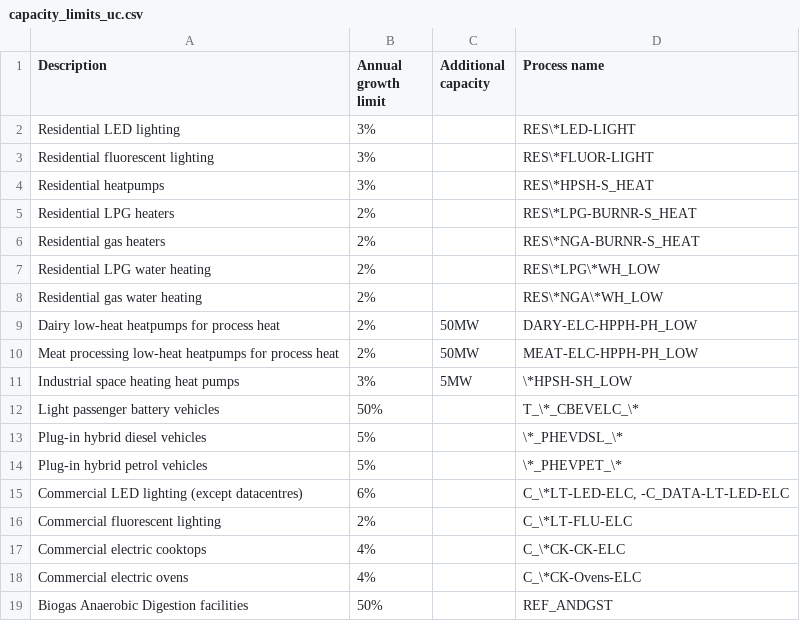
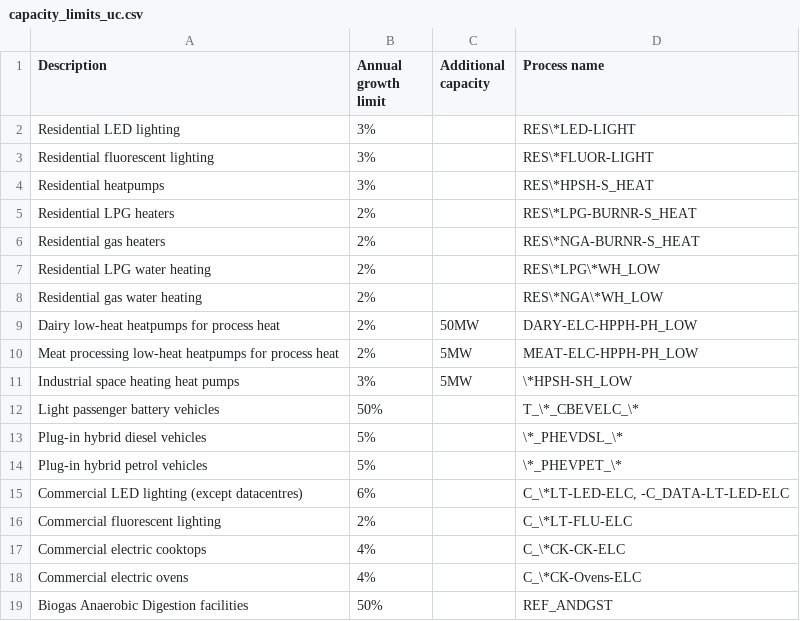
Before and after one commit to EECA-NZ/TIMES-NZ-Model-Files, a CSV file: PREPARE-TIMES-NZ/docs/source/model_methodology/other_constraints/tables/capacity_limits_uc.csv, drawn as a sheet.

Commit message:
adjust meat hp constraints (were using dairy settings)

```diff
--- a/PREPARE-TIMES-NZ/docs/source/model_methodology/other_constraints/tables/capacity_limits_uc.csv
+++ b/PREPARE-TIMES-NZ/docs/source/model_methodology/other_constraints/tables/capacity_limits_uc.csv
@@ -9,3 +9,3 @@ Residential gas water heating,2%,,RES\*NGA\*WH_LOW
 Dairy low-heat heatpumps for process heat,2%,50MW,DARY-ELC-HPPH-PH_LOW
-Meat processing low-heat heatpumps for process heat,2%,50MW,MEAT-ELC-HPPH-PH_LOW
+Meat processing low-heat heatpumps for process heat,2%,5MW,MEAT-ELC-HPPH-PH_LOW
 Industrial space heating heat pumps,3%,5MW,\*HPSH-SH_LOW
```
Also changed, not shown: 4 other files.
